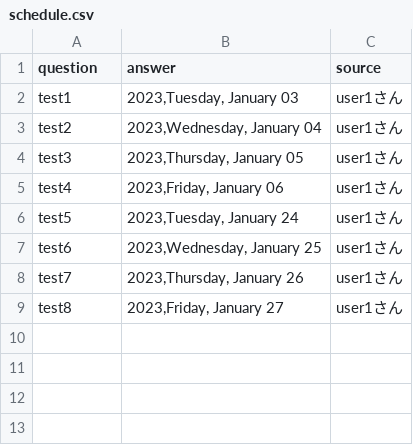
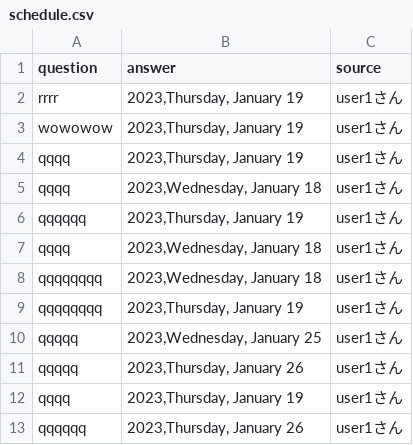
Before and after one commit to Hika-ri0312/WebApp2, a CSV file: dockerfiles/api/src/modules/text/csv/schedule.csv, drawn as a sheet.

```diff
--- a/dockerfiles/api/src/modules/text/csv/schedule.csv
+++ b/dockerfiles/api/src/modules/text/csv/schedule.csv
@@ -1,9 +1,13 @@
 question,answer,source
-test1,"2023,Tuesday, January 03",user1さん
-test2,"2023,Wednesday, January 04",user1さん
-test3,"2023,Thursday, January 05",user1さん
-test4,"2023,Friday, January 06",user1さん
-test5,"2023,Tuesday, January 24",user1さん
-test6,"2023,Wednesday, January 25",user1さん
-test7,"2023,Thursday, January 26",user1さん
-test8,"2023,Friday, January 27",user1さん
+rrrr,"2023,Thursday, January 19",user1さん
+wowowow,"2023,Thursday, January 19",user1さん
+qqqq,"2023,Thursday, January 19",user1さん
+qqqq,"2023,Wednesday, January 18",user1さん
+qqqqqq,"2023,Thursday, January 19",user1さん
+qqqq,"2023,Wednesday, January 18",user1さん
+qqqqqqqq,"2023,Wednesday, January 18",user1さん
+qqqqqqqq,"2023,Thursday, January 19",user1さん
+qqqqq,"2023,Wednesday, January 25",user1さん
+qqqqq,"2023,Thursday, January 26",user1さん
+qqqq,"2023,Thursday, January 19",user1さん
+qqqqqq,"2023,Thursday, January 26",user1さん
```
Also changed, not shown: 7 other files.
